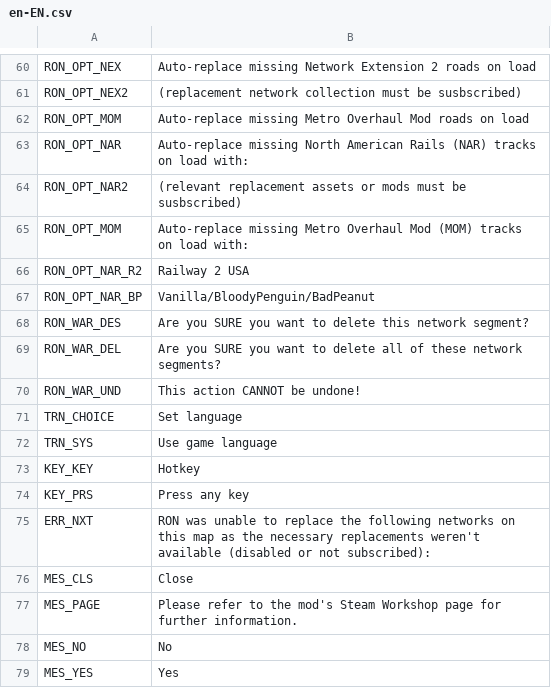
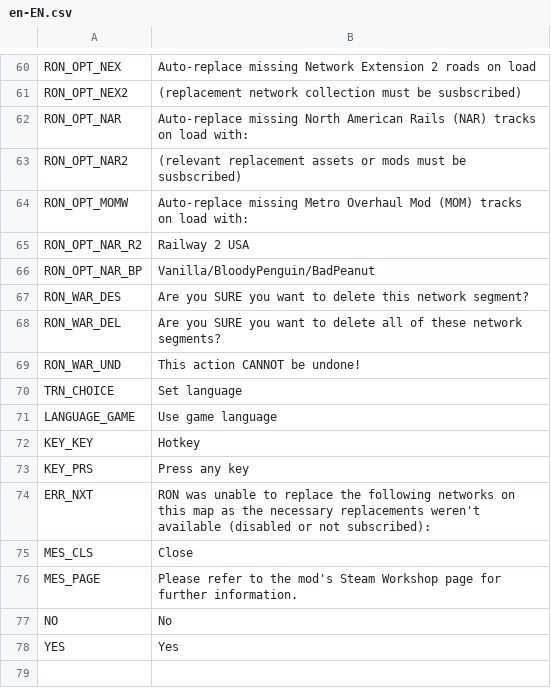
Before and after one commit to algernon-A/RON, a CSV file: Translations/en-EN.csv, drawn as a sheet; only a part is shown, gaps mark what is left out.

```diff
--- a/Translations/en-EN.csv
+++ b/Translations/en-EN.csv
@@ -61,6 +61,5 @@
 "RON_OPT_NEX2","(replacement network collection must be susbscribed)"
-"RON_OPT_MOM","Auto-replace missing Metro Overhaul Mod roads on load"
 "RON_OPT_NAR","Auto-replace missing North American Rails (NAR) tracks on load with:"
 "RON_OPT_NAR2","(relevant replacement assets or mods must be susbscribed)"
-"RON_OPT_MOM","Auto-replace missing Metro Overhaul Mod (MOM) tracks on load with:"
+"RON_OPT_MOMW","Auto-replace missing Metro Overhaul Mod (MOM) tracks on load with:"
 "RON_OPT_NAR_R2","Railway 2 USA"
@@ -71,3 +70,3 @@
 "TRN_CHOICE","Set language"
-"TRN_SYS","Use game language"
+"LANGUAGE_GAME","Use game language"
 "KEY_KEY","Hotkey"
@@ -77,3 +76,3 @@
 "MES_PAGE","Please refer to the mod's Steam Workshop page for further information."
-"MES_NO","No"
-"MES_YES","Yes
+"NO","No"
+"YES","Yes
```
Also changed, not shown: Translations/de-DE.csv, Translations/es-ES.csv, 45 other files.
